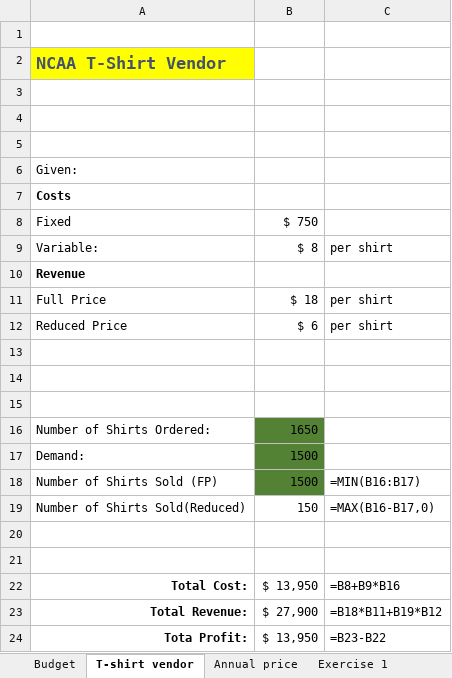
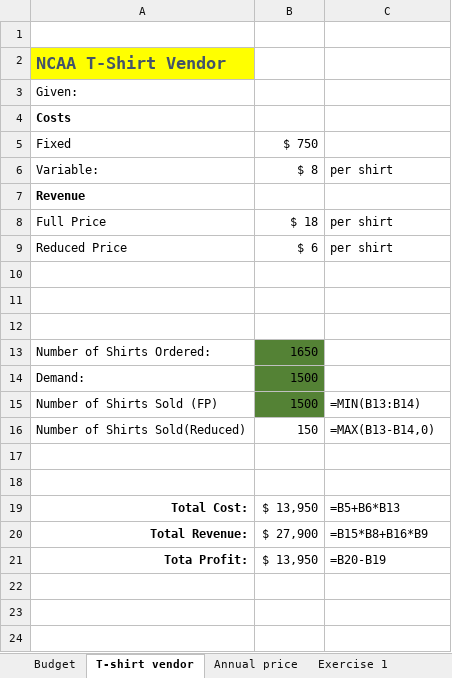
Before and after one commit to hendrybones/Financial_Analysis_with_Excel, an Excel workbook: Finacial analysis.xlsx, sheet T-shirt vendor, drawn as a sheet; values as stored, in another font and other column widths than the file's, no borders; removed rows and columns are numbered as before the commit, all else as after; the diff names each change by its address in the sheet, - before the commit and + after, or states it on an @@ line.

```diff
--- a/Finacial analysis.xlsx (sheet T-shirt vendor)
+++ b/Finacial analysis.xlsx (sheet T-shirt vendor)
-row 3: (empty)
-row 4: (empty)
-row 5: (empty)
-C15: =MIN(B16:B17)
+C15: =MIN(B13:B14)
-C16: =MAX(B16-B17,0)
+C16: =MAX(B13-B14,0)
-C19: =B8+B9*B16
+C19: =B5+B6*B13
-C20: =B18*B11+B19*B12
+C20: =B15*B8+B16*B9
-C21: =B23-B22
+C21: =B20-B19
```
Also changed, not shown: sheet what if analysis, other sheet tabs, formulas that keep their value, charts or pictures.
